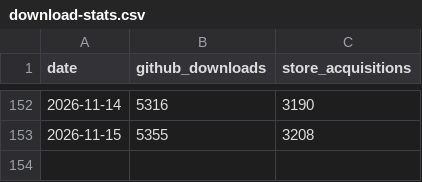
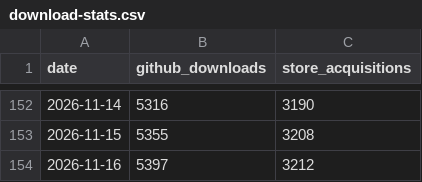
Before and after one commit to CostaFot/AdbExtension, a CSV file: download-stats.csv, drawn as a sheet; only a part is shown, gaps mark what is left out; the diff names each change by its address in the sheet, - before the commit and + after, or states it on an @@ line.

```diff
--- a/download-stats.csv
+++ b/download-stats.csv
+row 154: 2026-11-16 | 5397 | 3212
```
